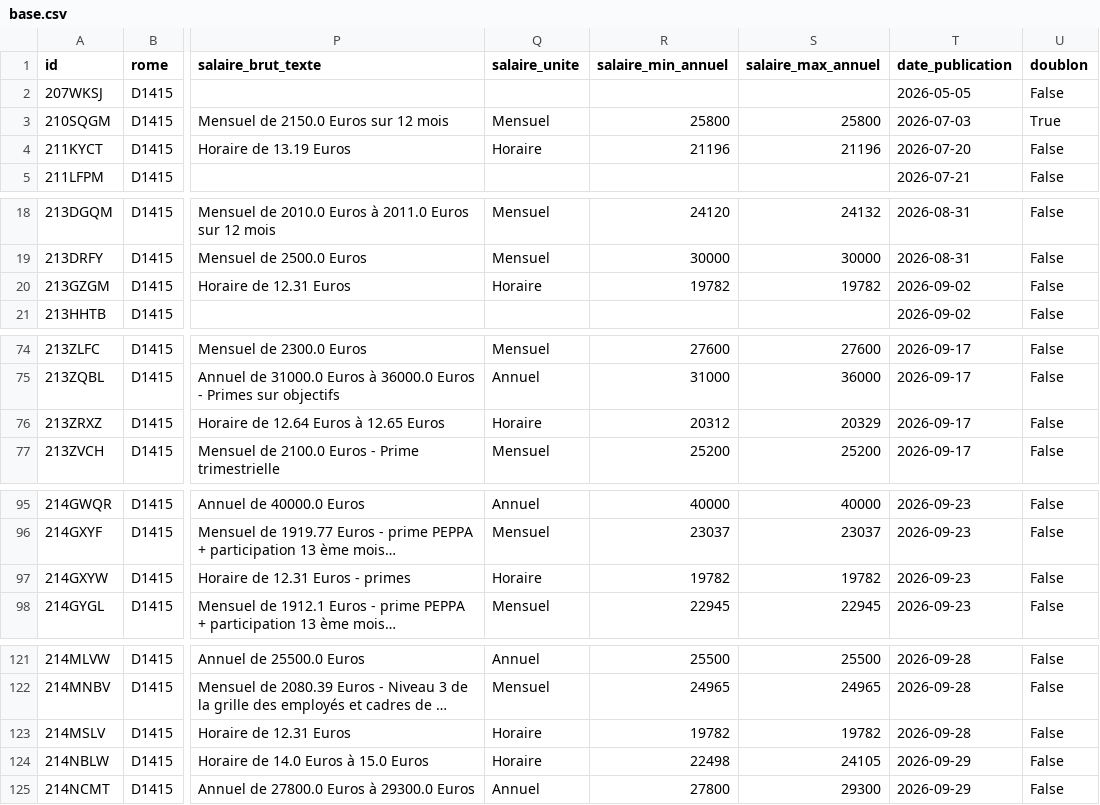
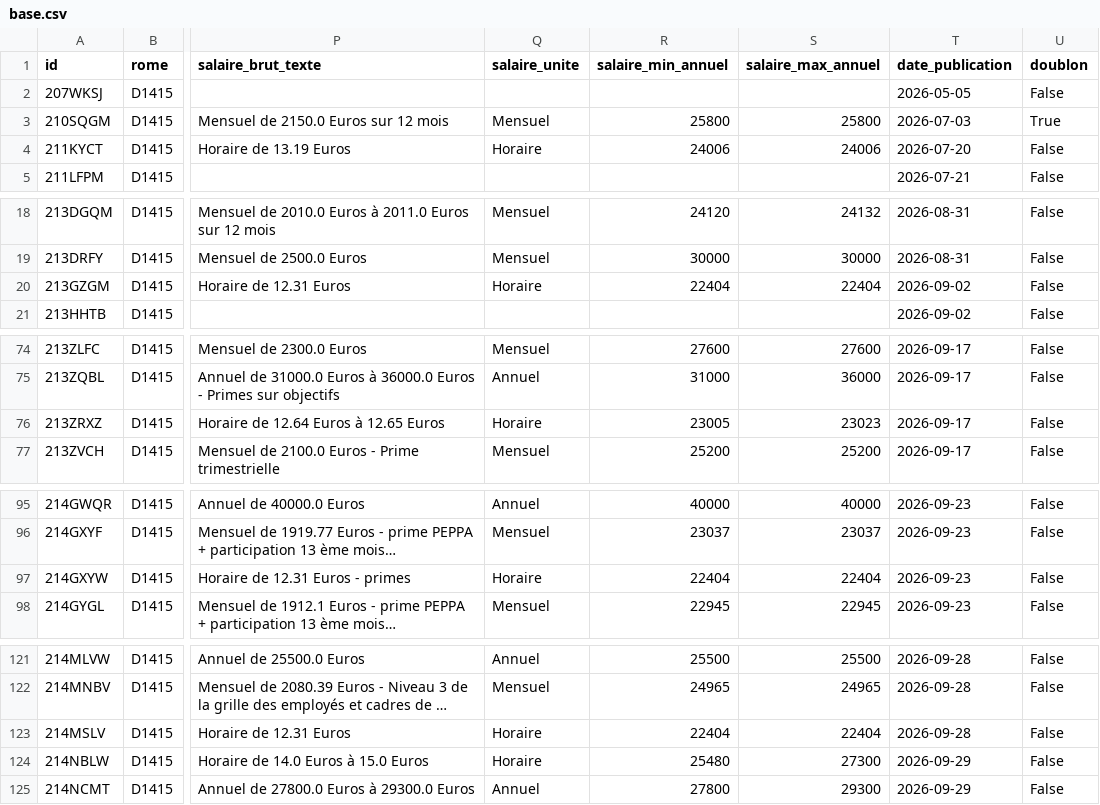
Before and after one commit to H-Wen-LIN/metier, a CSV file: td1/base.csv, drawn as a sheet; only a part is shown, gaps mark what is left out; long unchanged cells end in …; the diff covers the shown part only; the diff names each change by its address in the sheet, - before the commit and + after, or states it on an @@ line.

```diff
--- a/td1/base.csv
+++ b/td1/base.csv
-R4 (salaire_min_annuel): 21196
+R4 (salaire_min_annuel): 24006
-S4 (salaire_max_annuel): 21196
+S4 (salaire_max_annuel): 24006
-R20 (salaire_min_annuel): 19782
+R20 (salaire_min_annuel): 22404
-S20 (salaire_max_annuel): 19782
+S20 (salaire_max_annuel): 22404
-R76 (salaire_min_annuel): 20312
+R76 (salaire_min_annuel): 23005
-S76 (salaire_max_annuel): 20329
+S76 (salaire_max_annuel): 23023
-R97 (salaire_min_annuel): 19782
+R97 (salaire_min_annuel): 22404
-S97 (salaire_max_annuel): 19782
+S97 (salaire_max_annuel): 22404
-R123 (salaire_min_annuel): 19782
+R123 (salaire_min_annuel): 22404
-S123 (salaire_max_annuel): 19782
+S123 (salaire_max_annuel): 22404
-R124 (salaire_min_annuel): 22498
+R124 (salaire_min_annuel): 25480
-S124 (salaire_max_annuel): 24105
+S124 (salaire_max_annuel): 27300
```
Also changed, not shown: 26 edited cells elsewhere in this file, 6 other files.
